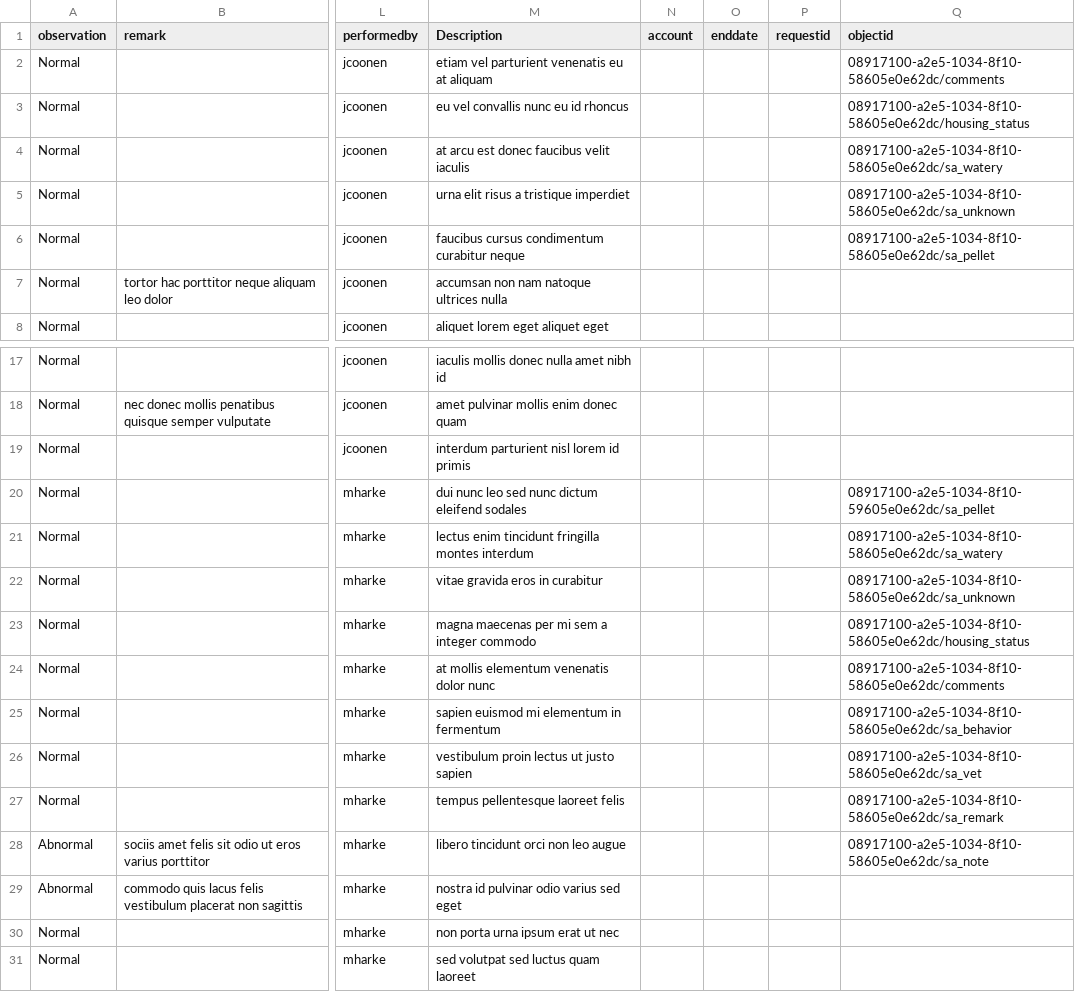
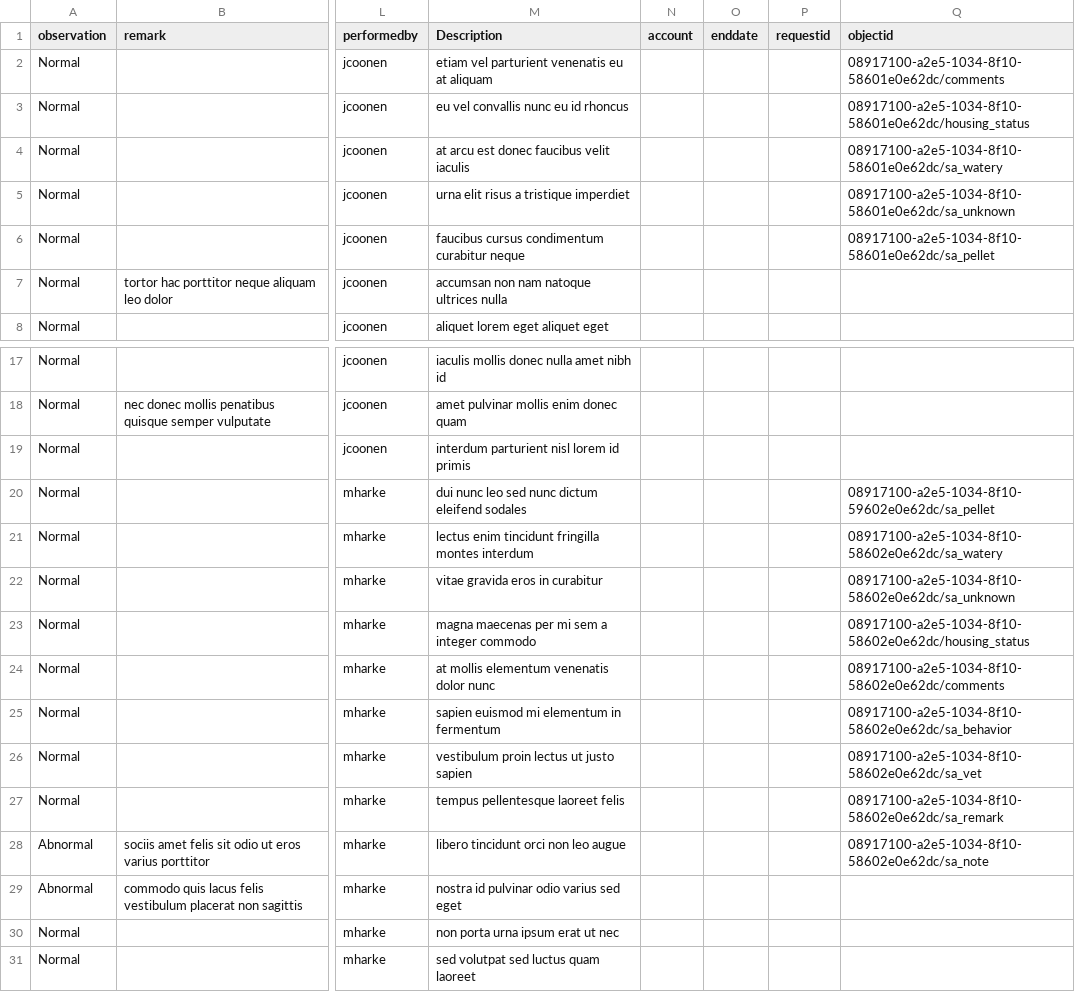
Before and after one commit to LabKey/snprcEHRModules, a TSV file: snprc_ehr/resources/referenceStudy/datasets/dataset5006.tsv, drawn as a sheet; only a part is shown, gaps mark what is left out; the diff names each change by its address in the sheet, - before the commit and + after, or states it on an @@ line.

Commit message:
Update sample data - unique objectids.

```diff
--- a/snprc_ehr/resources/referenceStudy/datasets/dataset5006.tsv
+++ b/snprc_ehr/resources/referenceStudy/datasets/dataset5006.tsv
-Q2 (objectid): 08917100-a2e5-1034-8f10-58605e0e62dc/comments
+Q2 (objectid): 08917100-a2e5-1034-8f10-58601e0e62dc/comments
-Q3 (objectid): 08917100-a2e5-1034-8f10-58605e0e62dc/housing_status
+Q3 (objectid): 08917100-a2e5-1034-8f10-58601e0e62dc/housing_status
-Q4 (objectid): 08917100-a2e5-1034-8f10-58605e0e62dc/sa_watery
+Q4 (objectid): 08917100-a2e5-1034-8f10-58601e0e62dc/sa_watery
-Q5 (objectid): 08917100-a2e5-1034-8f10-58605e0e62dc/sa_unknown
+Q5 (objectid): 08917100-a2e5-1034-8f10-58601e0e62dc/sa_unknown
-Q6 (objectid): 08917100-a2e5-1034-8f10-58605e0e62dc/sa_pellet
+Q6 (objectid): 08917100-a2e5-1034-8f10-58601e0e62dc/sa_pellet
-Q20 (objectid): 08917100-a2e5-1034-8f10-59605e0e62dc/sa_pellet
+Q20 (objectid): 08917100-a2e5-1034-8f10-59602e0e62dc/sa_pellet
-Q21 (objectid): 08917100-a2e5-1034-8f10-58605e0e62dc/sa_watery
+Q21 (objectid): 08917100-a2e5-1034-8f10-58602e0e62dc/sa_watery
-Q22 (objectid): 08917100-a2e5-1034-8f10-58605e0e62dc/sa_unknown
+Q22 (objectid): 08917100-a2e5-1034-8f10-58602e0e62dc/sa_unknown
-Q23 (objectid): 08917100-a2e5-1034-8f10-58605e0e62dc/housing_status
+Q23 (objectid): 08917100-a2e5-1034-8f10-58602e0e62dc/housing_status
-Q24 (objectid): 08917100-a2e5-1034-8f10-58605e0e62dc/comments
+Q24 (objectid): 08917100-a2e5-1034-8f10-58602e0e62dc/comments
-Q25 (objectid): 08917100-a2e5-1034-8f10-58605e0e62dc/sa_behavior
+Q25 (objectid): 08917100-a2e5-1034-8f10-58602e0e62dc/sa_behavior
-Q26 (objectid): 08917100-a2e5-1034-8f10-58605e0e62dc/sa_vet
+Q26 (objectid): 08917100-a2e5-1034-8f10-58602e0e62dc/sa_vet
-Q27 (objectid): 08917100-a2e5-1034-8f10-58605e0e62dc/sa_remark
+Q27 (objectid): 08917100-a2e5-1034-8f10-58602e0e62dc/sa_remark
-Q28 (objectid): 08917100-a2e5-1034-8f10-58605e0e62dc/sa_note
+Q28 (objectid): 08917100-a2e5-1034-8f10-58602e0e62dc/sa_note
```
